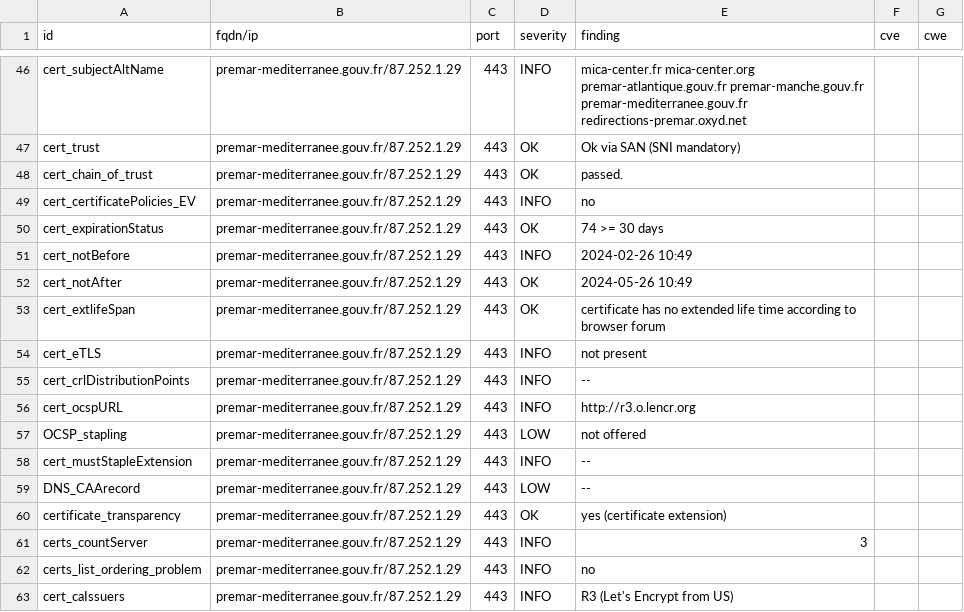
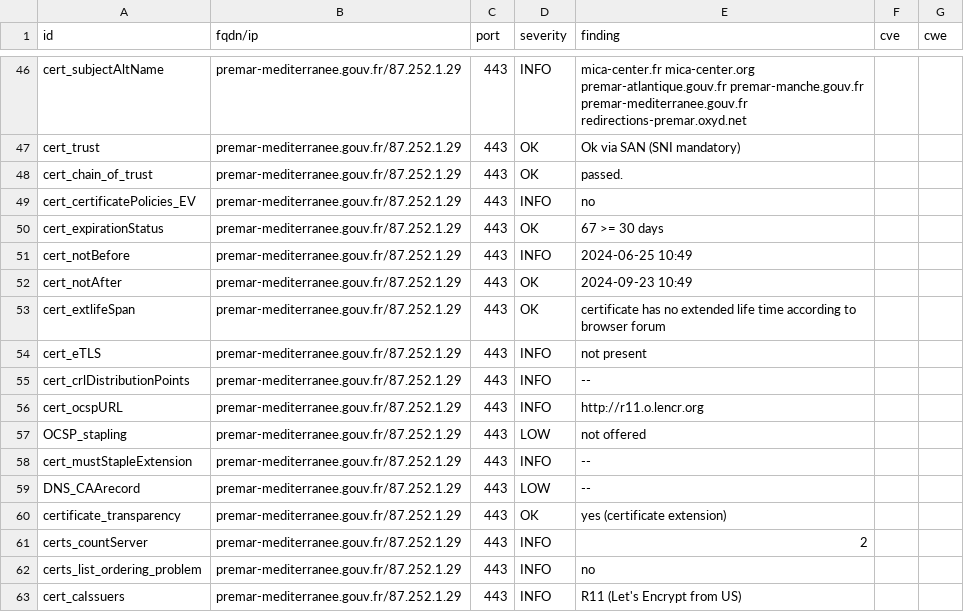
Before and after one commit to GKO-org/dashlordPrd6, a CSV file: results/aHR0cHM6Ly9wcmVtYXItbWVkaXRlcnJhbmVlLmdvdXYuZnI=/testssl.csv, drawn as a sheet; only a part is shown, gaps mark what is left out; the diff covers the shown part only.

Commit message:
update: https://premar-mediterranee.gouv.fr

```diff
--- a/results/aHR0cHM6Ly9wcmVtYXItbWVkaXRlcnJhbmVlLmdvdXYuZnI=/testssl.csv
+++ b/results/aHR0cHM6Ly9wcmVtYXItbWVkaXRlcnJhbmVlLmdvdXYuZnI=/testssl.csv
@@ -49,5 +49,5 @@
 "cert_certificatePolicies_EV","premar-mediterranee.gouv.fr/87.252.1.29","443","INFO","no","",""
-"cert_expirationStatus","premar-mediterranee.gouv.fr/87.252.1.29","443","OK","74 >= 30 days","",""
-"cert_notBefore","premar-mediterranee.gouv.fr/87.252.1.29","443","INFO","2024-02-26 10:49","",""
-"cert_notAfter","premar-mediterranee.gouv.fr/87.252.1.29","443","OK","2024-05-26 10:49","",""
+"cert_expirationStatus","premar-mediterranee.gouv.fr/87.252.1.29","443","OK","67 >= 30 days","",""
+"cert_notBefore","premar-mediterranee.gouv.fr/87.252.1.29","443","INFO","2024-06-25 10:49","",""
+"cert_notAfter","premar-mediterranee.gouv.fr/87.252.1.29","443","OK","2024-09-23 10:49","",""
 "cert_extlifeSpan","premar-mediterranee.gouv.fr/87.252.1.29","443","OK","certificate has no extended life time according to browser forum","",""
@@ -55,3 +55,3 @@
 "cert_crlDistributionPoints","premar-mediterranee.gouv.fr/87.252.1.29","443","INFO","--","",""
-"cert_ocspURL","premar-mediterranee.gouv.fr/87.252.1.29","443","INFO","http://r3.o.lencr.org","",""
+"cert_ocspURL","premar-mediterranee.gouv.fr/87.252.1.29","443","INFO","http://r11.o.lencr.org","",""
 "OCSP_stapling","premar-mediterranee.gouv.fr/87.252.1.29","443","LOW","not offered","",""
@@ -60,4 +60,4 @@
 "certificate_transparency","premar-mediterranee.gouv.fr/87.252.1.29","443","OK","yes (certificate extension)","",""
-"certs_countServer","premar-mediterranee.gouv.fr/87.252.1.29","443","INFO","3","",""
+"certs_countServer","premar-mediterranee.gouv.fr/87.252.1.29","443","INFO","2","",""
 "certs_list_ordering_problem","premar-mediterranee.gouv.fr/87.252.1.29","443","INFO","no","",""
-"cert_caIssuers","premar-mediterranee.gouv.fr/87.252.1.29","443","INFO","R3 (Let's Encrypt from US)","",""
+"cert_caIssuers","premar-mediterranee.gouv.fr/87.252.1.29","443","INFO","R11 (Let's Encrypt from US)","",""
```
Also changed, not shown: 6 removed rows and 12 edited cells elsewhere in this file, 9 other files.
